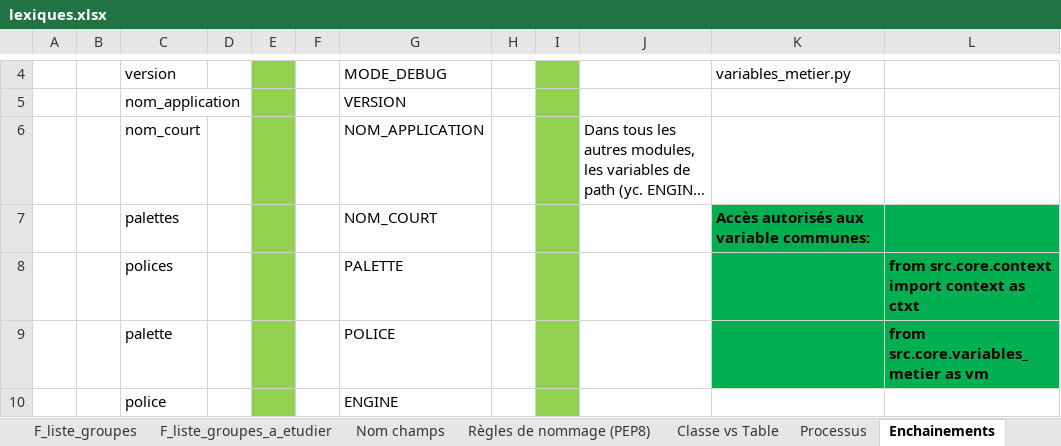
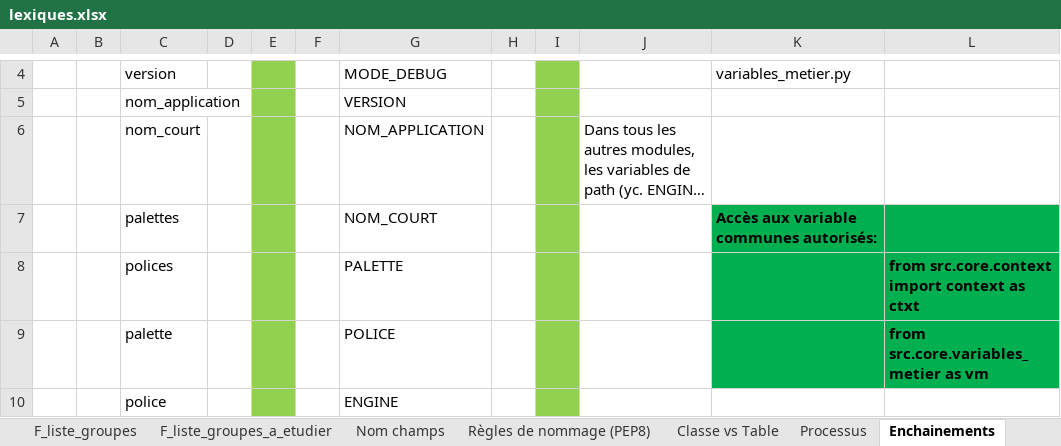
Before and after one commit to Caplande/Projet_RGD_pas_a_pas, an Excel workbook: sources/lexiques.xlsx, sheet Enchainements, drawn as a sheet; only a part is shown, gaps mark what is left out; long unchanged cells end in …; values as stored, in another font and other column widths than the file's, no borders; the diff names each change by its address in the sheet, - before the commit and + after, or states it on an @@ line.

Commit message:
Nouvelle structure: Integration des variables métier dans context. Présence d'une référence circulaire

```diff
--- a/sources/lexiques.xlsx (sheet Enchainements)
+++ b/sources/lexiques.xlsx (sheet Enchainements)
-K7: Accès autorisés aux variable communes:
+K7: Accès aux variable communes autorisés:
```
Also changed, not shown: 16 other files.
